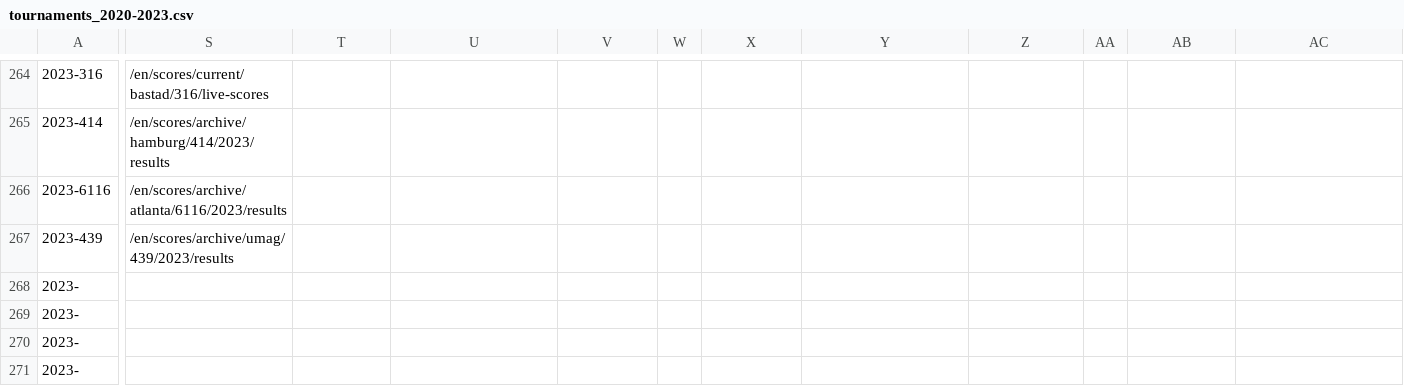
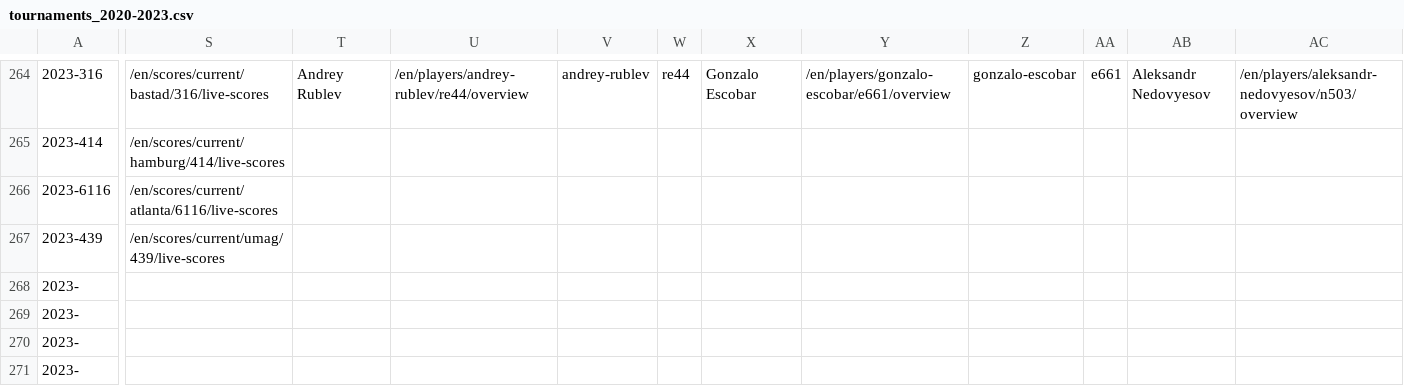
Before and after one commit to armstjc/atp-world-tour-tennis-data, a CSV file: csv/1_tournaments/tournaments_2020-2023.csv, drawn as a sheet; only a part is shown, gaps mark what is left out; the diff covers the shown part only; the diff names each change by its address in the sheet, - before the commit and + after, or states it on an @@ line.

```diff
--- a/csv/1_tournaments/tournaments_2020-2023.csv
+++ b/csv/1_tournaments/tournaments_2020-2023.csv
-T264: (empty)
+T264: Andrey Rublev
-U264: (empty)
+U264: /en/players/andrey-rublev/re44/overview
-V264: (empty)
+V264: andrey-rublev
-W264: (empty)
+W264: re44
-X264: (empty)
+X264: Gonzalo Escobar
-Y264: (empty)
+Y264: /en/players/gonzalo-escobar/e661/overview
-Z264: (empty)
+Z264: gonzalo-escobar
-AA264: (empty)
+AA264: e661
-AB264: (empty)
+AB264: Aleksandr Nedovyesov
-AC264: (empty)
+AC264: /en/players/aleksandr-nedovyesov/n503/overview
-S265: /en/scores/archive/hamburg/414/2023/results
+S265: /en/scores/current/hamburg/414/live-scores
-S266: /en/scores/archive/atlanta/6116/2023/results
+S266: /en/scores/current/atlanta/6116/live-scores
-S267: /en/scores/archive/umag/439/2023/results
+S267: /en/scores/current/umag/439/live-scores
```
Also changed, not shown: 29 edited cells elsewhere in this file.
